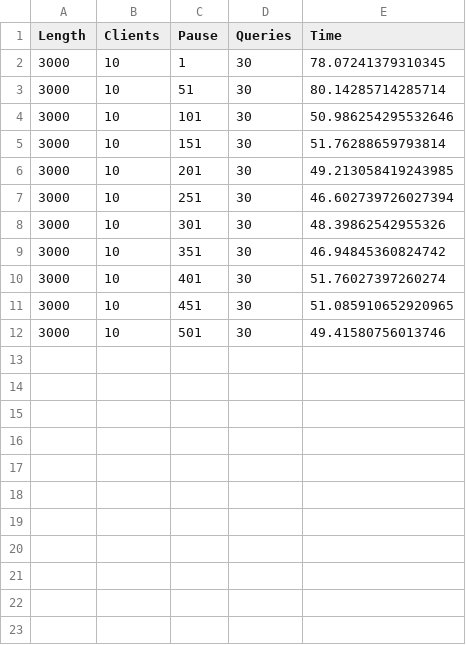
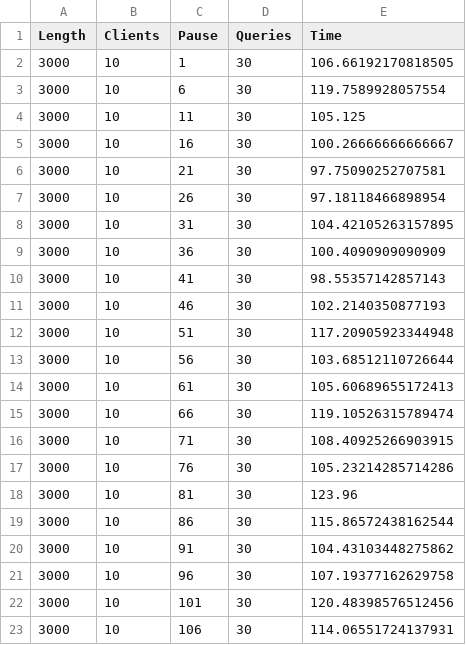
Before and after one commit to DT6A/Java-Servers, a CSV file: output/SERVER_ASYNC_PAUSE.csv, drawn as a sheet.

```diff
--- a/output/SERVER_ASYNC_PAUSE.csv
+++ b/output/SERVER_ASYNC_PAUSE.csv
@@ -1,12 +1,23 @@
 Length,Clients,Pause,Queries,Time
-3000,10,1,30,78.07241379310345
-3000,10,51,30,80.14285714285714
-3000,10,101,30,50.986254295532646
-3000,10,151,30,51.76288659793814
-3000,10,201,30,49.213058419243985
-3000,10,251,30,46.602739726027394
-3000,10,301,30,48.39862542955326
-3000,10,351,30,46.94845360824742
-3000,10,401,30,51.76027397260274
-3000,10,451,30,51.085910652920965
-3000,10,501,30,49.41580756013746
+3000,10,1,30,106.66192170818505
+3000,10,6,30,119.7589928057554
+3000,10,11,30,105.125
+3000,10,16,30,100.26666666666667
+3000,10,21,30,97.75090252707581
+3000,10,26,30,97.18118466898954
+3000,10,31,30,104.42105263157895
+3000,10,36,30,100.4090909090909
+3000,10,41,30,98.55357142857143
+3000,10,46,30,102.2140350877193
+3000,10,51,30,117.20905923344948
+3000,10,56,30,103.68512110726644
+3000,10,61,30,105.60689655172413
+3000,10,66,30,119.10526315789474
+3000,10,71,30,108.40925266903915
+3000,10,76,30,105.23214285714286
+3000,10,81,30,123.96
+3000,10,86,30,115.86572438162544
+3000,10,91,30,104.43103448275862
+3000,10,96,30,107.19377162629758
+3000,10,101,30,120.48398576512456
+3000,10,106,30,114.06551724137931
```
Also changed, not shown: output/CLIENT_ASYNC_PAUSE.csv, output/CLIENT_BLOCKING_PAUSE.csv, 30 other files.
